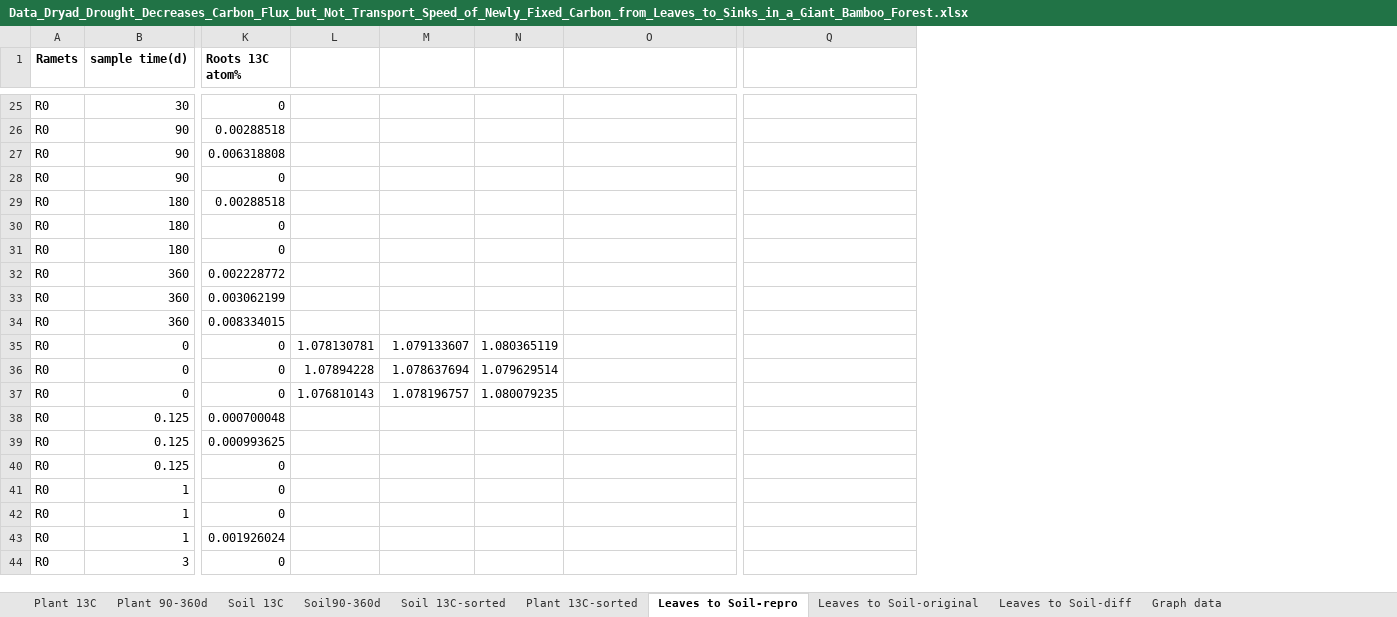
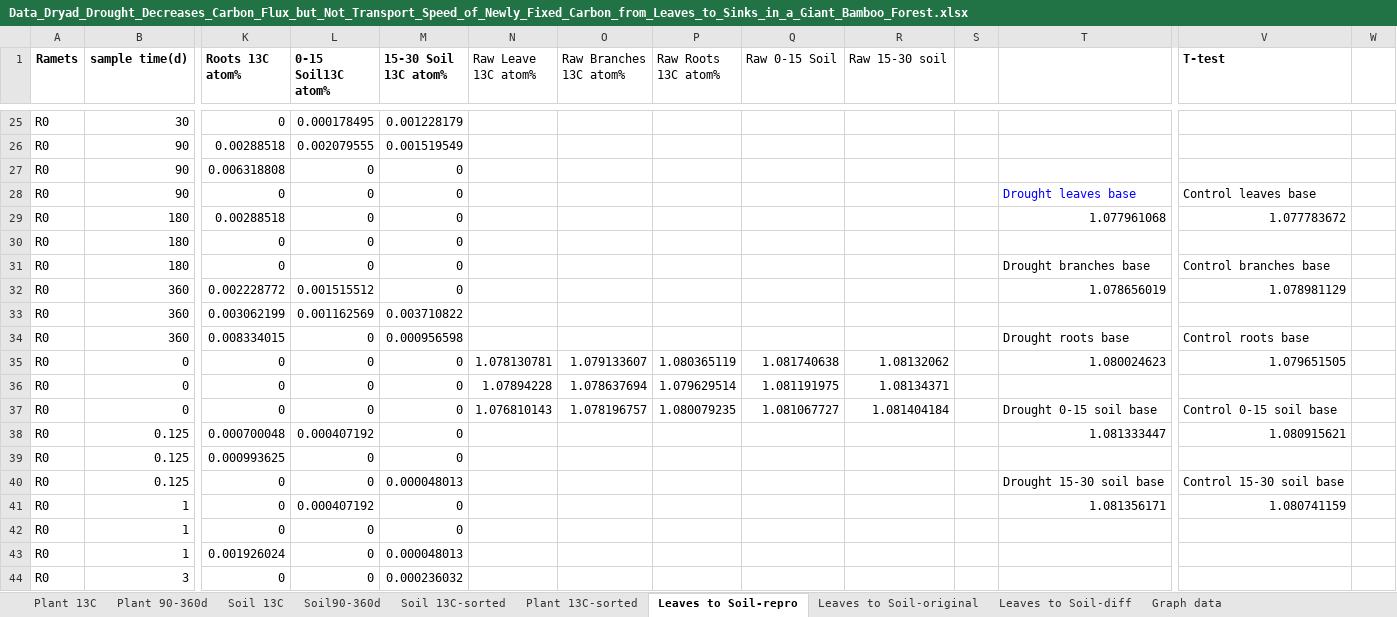
Before and after one commit to markusenglund/research-investigations, an Excel workbook: Data_Dryad_Drought_Decreases_Carbon_Flux_but_Not_Transport_Speed_of_Newly_Fixed_Carbon_from_Leaves_to_Sinks_in_a_Giant_Bamboo_Forest.xlsx, sheet Leaves to Soil-repro, drawn as a sheet; only a part is shown, gaps mark what is left out; values as stored, in another font and other column widths than the file's, no borders; addresses are those after the commit; the diff covers the shown part only; the diff names each change by its address in the sheet, - before the commit and + after, or states it on an @@ line.

Commit message:
Implement carbon soil graphs

```diff
--- a/Data_Dryad_Drought_Decreases_Carbon_Flux_but_Not_Transport_Speed_of_Newly_Fixed_Carbon_from_Leaves_to_Sinks_in_a_Giant_Bamboo_Forest.xlsx (sheet Leaves to Soil-repro)
+++ b/Data_Dryad_Drought_Decreases_Carbon_Flux_but_Not_Transport_Speed_of_Newly_Fixed_Carbon_from_Leaves_to_Sinks_in_a_Giant_Bamboo_Forest.xlsx (sheet Leaves to Soil-repro)
+column L (0-15 Soil13C atom%), rows 25-44: 0.000178495 | 0.002079555 | 0 | 0 | 0 | 0 | 0 | 0.001515512 | 0.001162569 | 0 | 0 | 0 | 0 | 0.000407192 | 0 | 0 | 0.000407192 | 0 | 0 | 0
+column M (15-30 Soil 13C atom%), rows 25-44: 0.001228179 | 0.001519549 | 0 | 0 | 0 | 0 | 0 | 0 | 0.003710822 | 0.000956598 | 0 | 0 | 0 | 0 | 0 | 0.000048013 | 0 | 0 | 0.000048013 | 0.000236032
+column Q (Raw 0-15 Soil), rows 35-37: 1.081740638 | 1.081191975 | 1.081067727
+column R (Raw 15-30 soil), rows 35-37: 1.08132062 | 1.08134371 | 1.081404184
+column S, empty
+column W, empty
-N1: (empty)
+N1: Raw Leave 13C atom%
-O1: (empty)
+O1: Raw Branches 13C atom%
-P1: (empty)
+P1: Raw Roots 13C atom%
-V1: (empty)
+V1: T-test
-T28: (empty)
+T28: Drought leaves base
-V28 (T-test): (empty)
+V28 (T-test): Control leaves base
-T29: (empty)
+T29: 1.077961068
-V29 (T-test): (empty)
+V29 (T-test): 1.077783672
-T31: (empty)
+T31: Drought branches base
-V31 (T-test): (empty)
+V31 (T-test): Control branches base
-T32: (empty)
+T32: 1.078656019
-V32 (T-test): (empty)
+V32 (T-test): 1.078981129
-T34: (empty)
+T34: Drought roots base
-V34 (T-test): (empty)
+V34 (T-test): Control roots base
-T35: (empty)
+T35: 1.080024623
-V35 (T-test): (empty)
+V35 (T-test): 1.079651505
-T37: (empty)
+T37: Drought 0-15 soil base
-V37 (T-test): (empty)
+V37 (T-test): Control 0-15 soil base
-T38: (empty)
+T38: 1.081333447
-V38 (T-test): (empty)
+V38 (T-test): 1.080915621
-T40: (empty)
+T40: Drought 15-30 soil base
-V40 (T-test): (empty)
+V40 (T-test): Control 15-30 soil base
-T41: (empty)
+T41: 1.081356171
-V41 (T-test): (empty)
+V41 (T-test): 1.080741159
```
Also changed, not shown: 14 edited cells elsewhere in this sheet, sheet Graph data, sheet Leaves to Soil-diff, sheet Leaves to Soil-original, formulas that keep their value, charts or pictures, 1 other file.
